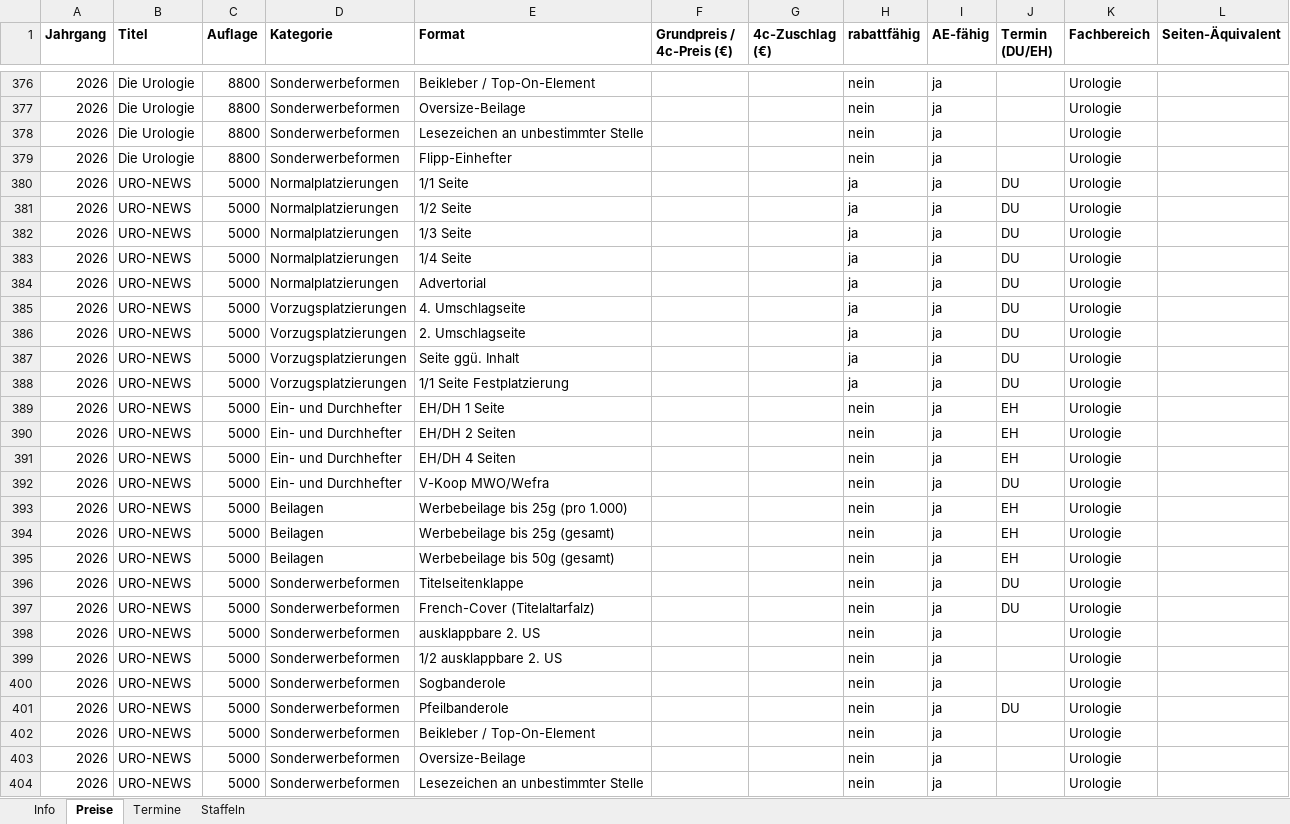
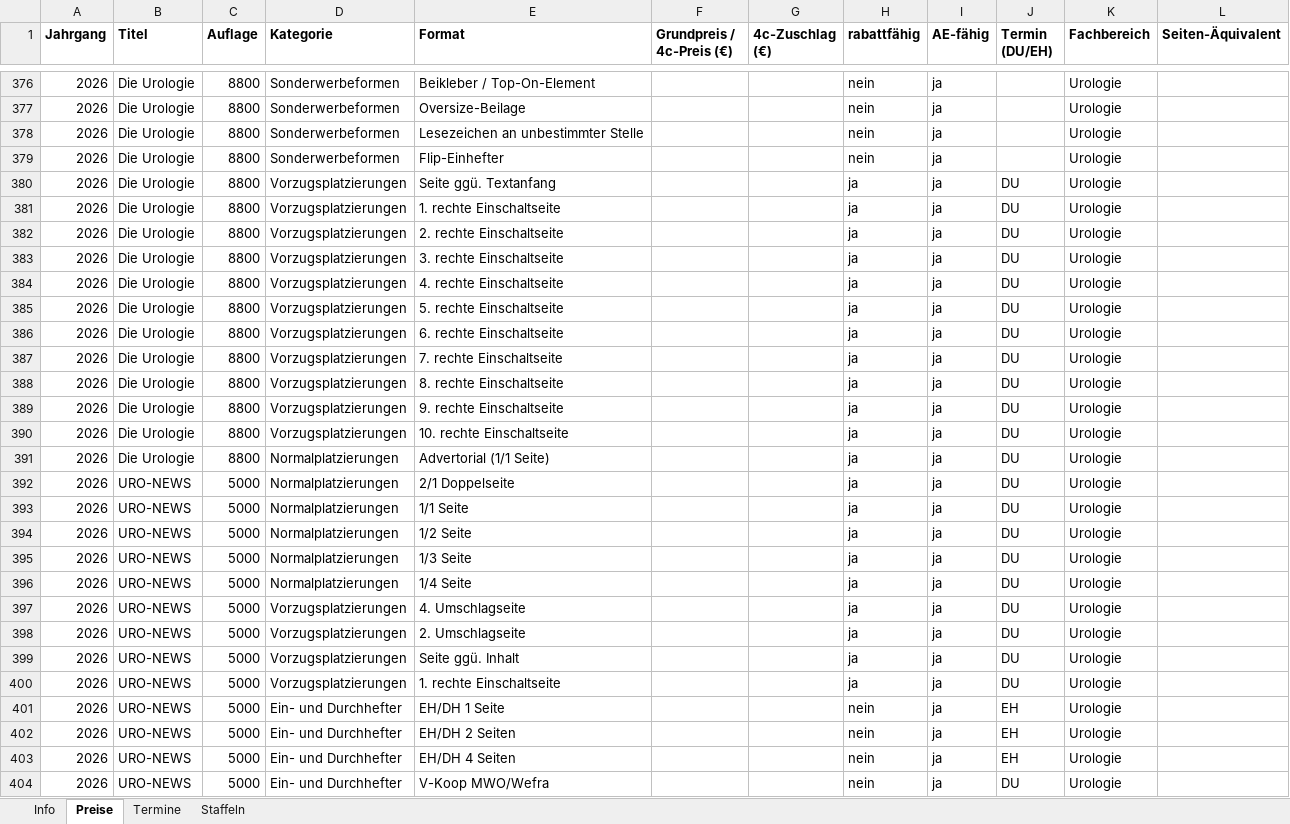
Before and after one commit to Barings1995/angebotswerkzeuge, an Excel workbook: Angebotsdaten.xlsx, sheet Preise, drawn as a sheet; only a part is shown, gaps mark what is left out; the shorter side is filled out with more unchanged rows; values as stored, in another font and other column widths than the file's, no borders; removed rows and columns are numbered as before the commit, all else as after; the diff covers the shown part only; the diff names each change by its address in the sheet, - before the commit and + after, or states it on an @@ line.

```diff
--- a/Angebotsdaten.xlsx (sheet Preise)
+++ b/Angebotsdaten.xlsx (sheet Preise)
-E379 (Format): Flipp-Einhefter
+E379 (Format): Flip-Einhefter
+row 380: 2026 | Die Urologie | 8800 | Vorzugsplatzierungen | Seite ggü. Textanfang |  |  | ja | ja | DU | Urologie
+row 381: 2026 | Die Urologie | 8800 | Vorzugsplatzierungen | 1. rechte Einschaltseite |  |  | ja | ja | DU | Urologie
+row 382: 2026 | Die Urologie | 8800 | Vorzugsplatzierungen | 2. rechte Einschaltseite |  |  | ja | ja | DU | Urologie
+row 383: 2026 | Die Urologie | 8800 | Vorzugsplatzierungen | 3. rechte Einschaltseite |  |  | ja | ja | DU | Urologie
+row 384: 2026 | Die Urologie | 8800 | Vorzugsplatzierungen | 4. rechte Einschaltseite |  |  | ja | ja | DU | Urologie
+row 385: 2026 | Die Urologie | 8800 | Vorzugsplatzierungen | 5. rechte Einschaltseite |  |  | ja | ja | DU | Urologie
+row 386: 2026 | Die Urologie | 8800 | Vorzugsplatzierungen | 6. rechte Einschaltseite |  |  | ja | ja | DU | Urologie
+row 387: 2026 | Die Urologie | 8800 | Vorzugsplatzierungen | 7. rechte Einschaltseite |  |  | ja | ja | DU | Urologie
+row 388: 2026 | Die Urologie | 8800 | Vorzugsplatzierungen | 8. rechte Einschaltseite |  |  | ja | ja | DU | Urologie
+row 389: 2026 | Die Urologie | 8800 | Vorzugsplatzierungen | 9. rechte Einschaltseite |  |  | ja | ja | DU | Urologie
+row 390: 2026 | Die Urologie | 8800 | Vorzugsplatzierungen | 10. rechte Einschaltseite |  |  | ja | ja | DU | Urologie
+row 391: 2026 | Die Urologie | 8800 | Normalplatzierungen | Advertorial (1/1 Seite) |  |  | ja | ja | DU | Urologie
+row 392: 2026 | URO-NEWS | 5000 | Normalplatzierungen | 2/1 Doppelseite |  |  | ja | ja | DU | Urologie
-row 384: 2026 | URO-NEWS | 5000 | Normalplatzierungen | Advertorial |  |  | ja | ja | DU | Urologie
-E400 (Format): 1/1 Seite Festplatzierung
+E400 (Format): 1. rechte Einschaltseite
```
Also changed, not shown: 38 added rows, 1 removed row, 5 moved rows and 4 edited cells elsewhere in this sheet, sheet Termine.
